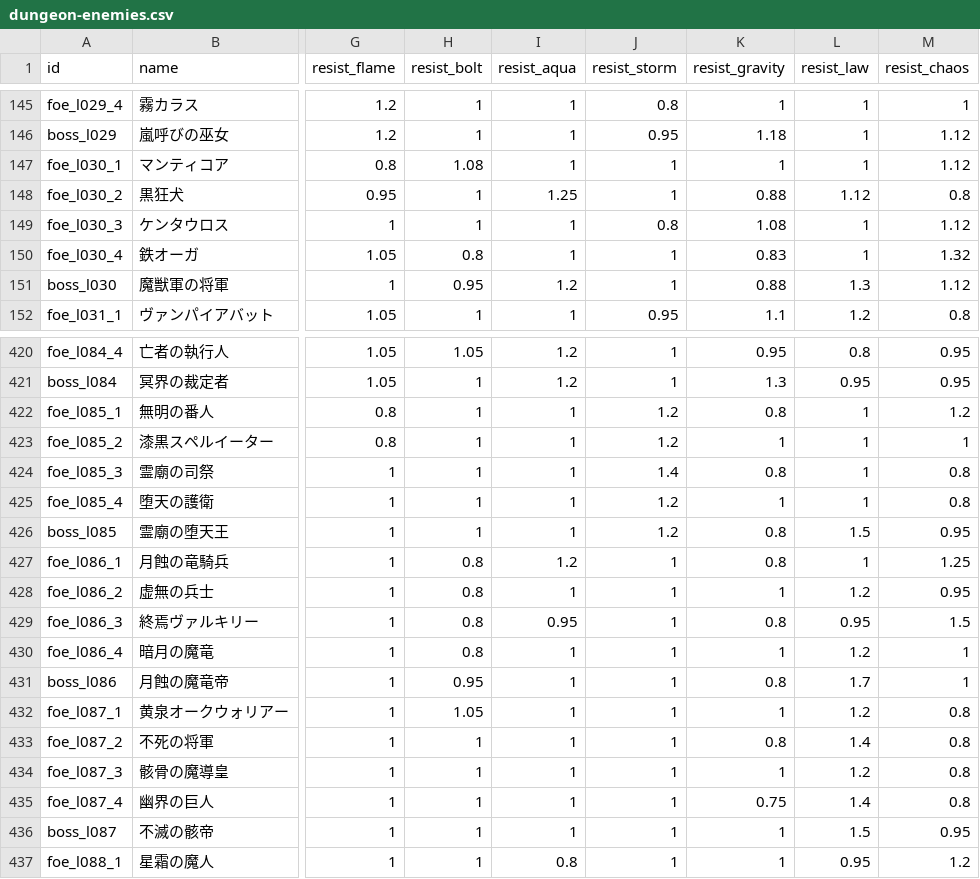
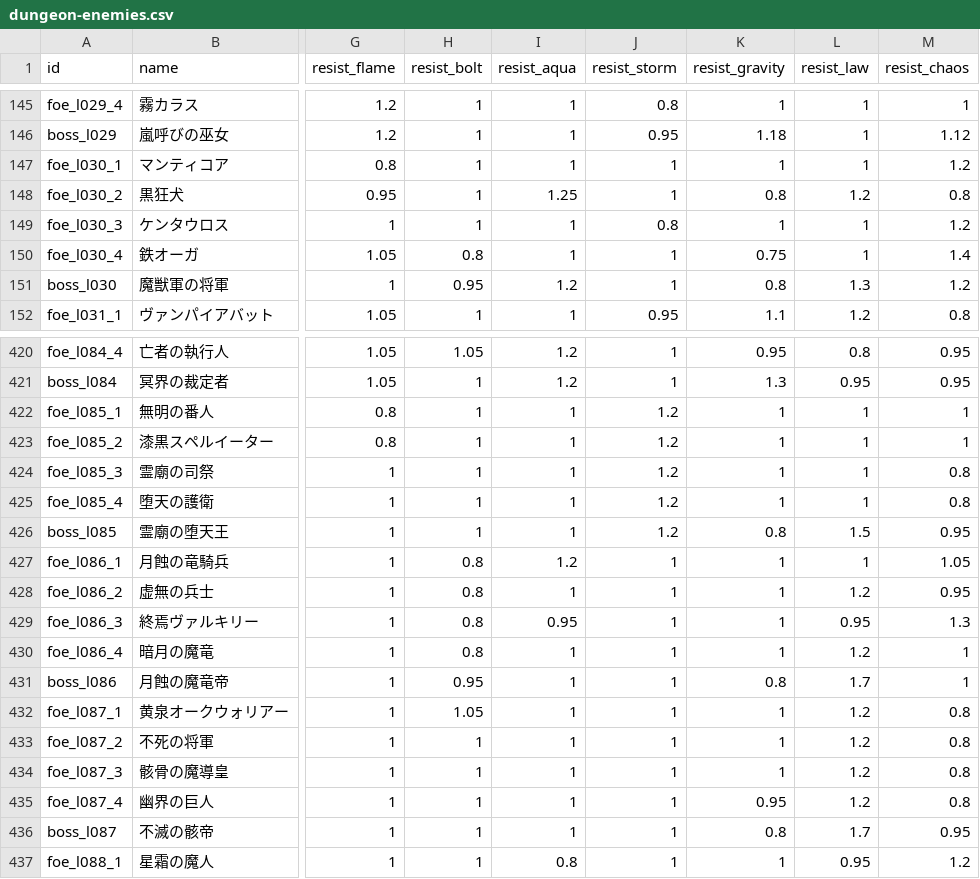
Before and after one commit to Katsuya100/magia-fantasy-larp-tool, a CSV file: assets/data/dungeon-enemies.csv, drawn as a sheet; only a part is shown, gaps mark what is left out; the diff covers the shown part only; the diff names each change by its address in the sheet, - before the commit and + after, or states it on an @@ line.

Commit message:
balance(dungeon): shift encounter pressure later while preserving MP parity

```diff
--- a/assets/data/dungeon-enemies.csv
+++ b/assets/data/dungeon-enemies.csv
-H147 (resist_bolt): 1.08
+H147 (resist_bolt): 1
-M147 (resist_chaos): 1.12
+M147 (resist_chaos): 1.2
-K148 (resist_gravity): 0.88
+K148 (resist_gravity): 0.8
-L148 (resist_law): 1.12
+L148 (resist_law): 1.2
-K149 (resist_gravity): 1.08
+K149 (resist_gravity): 1
-M149 (resist_chaos): 1.12
+M149 (resist_chaos): 1.2
-K150 (resist_gravity): 0.83
+K150 (resist_gravity): 0.75
-M150 (resist_chaos): 1.32
+M150 (resist_chaos): 1.4
-K151 (resist_gravity): 0.88
+K151 (resist_gravity): 0.8
-M151 (resist_chaos): 1.12
+M151 (resist_chaos): 1.2
-K422 (resist_gravity): 0.8
+K422 (resist_gravity): 1
-M422 (resist_chaos): 1.2
+M422 (resist_chaos): 1
-J424 (resist_storm): 1.4
+J424 (resist_storm): 1.2
-K424 (resist_gravity): 0.8
+K424 (resist_gravity): 1
-K427 (resist_gravity): 0.8
+K427 (resist_gravity): 1
-M427 (resist_chaos): 1.25
+M427 (resist_chaos): 1.05
-K429 (resist_gravity): 0.8
+K429 (resist_gravity): 1
-M429 (resist_chaos): 1.5
+M429 (resist_chaos): 1.3
-K433 (resist_gravity): 0.8
+K433 (resist_gravity): 1
-L433 (resist_law): 1.4
+L433 (resist_law): 1.2
-K435 (resist_gravity): 0.75
+K435 (resist_gravity): 0.95
-L435 (resist_law): 1.4
+L435 (resist_law): 1.2
-K436 (resist_gravity): 1
+K436 (resist_gravity): 0.8
-L436 (resist_law): 1.5
+L436 (resist_law): 1.7
```
Also changed, not shown: 16 edited cells elsewhere in this file, 3 other files.
